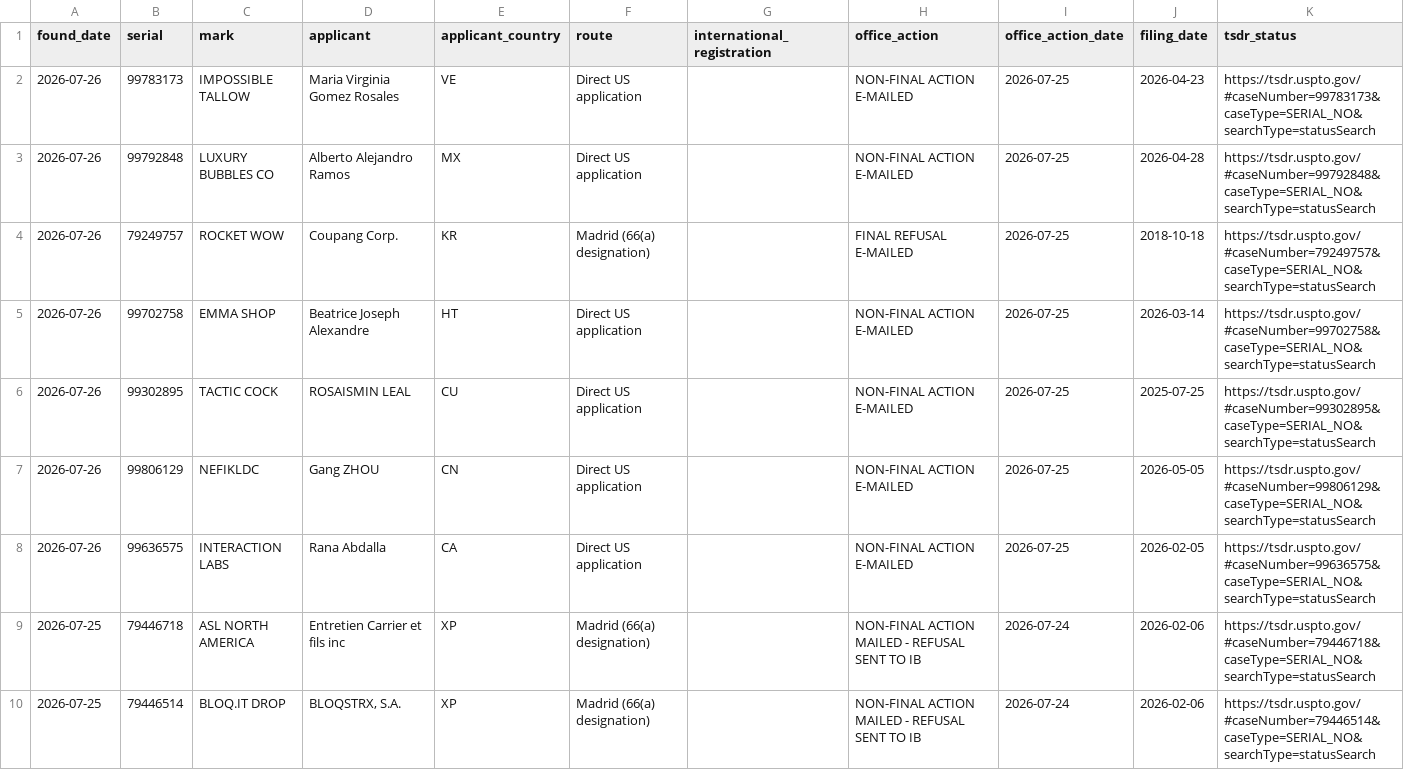
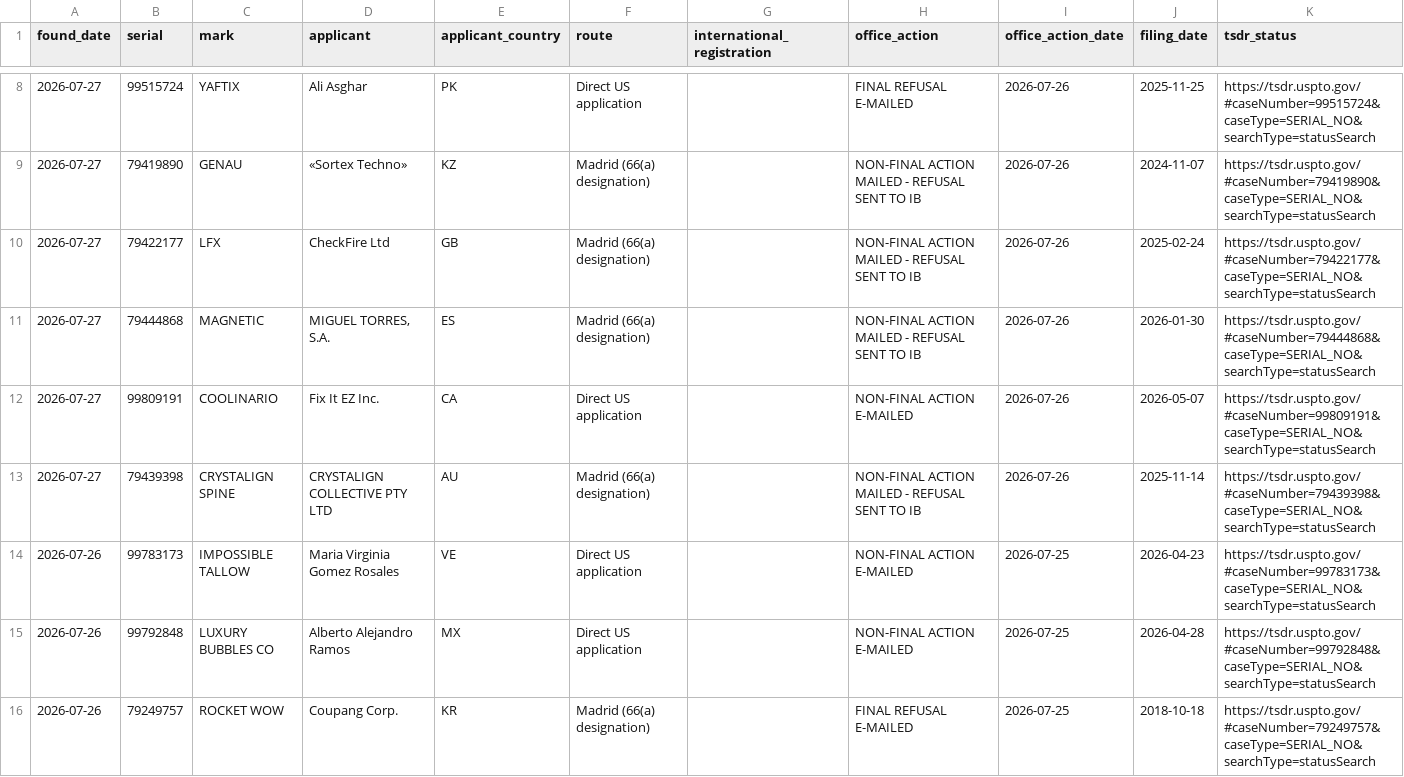
Before and after one commit to Panoramixip/uspto-oa-monitor, a CSV file: data/recent.csv, drawn as a sheet; only a part is shown, gaps mark what is left out; the shorter side is filled out with more unchanged rows; the diff covers the shown part only; the diff names each change by its address in the sheet, - before the commit and + after, or states it on an @@ line.

```diff
--- a/data/recent.csv
+++ b/data/recent.csv
+row 8: 2026-07-27 | 99515724 | YAFTIX | Ali Asghar | PK | Direct US application |  | FINAL REFUSAL E-MAILED | 2026-07-26 | 2025-11-25 | https://tsdr.uspto.gov/#caseNumber=99515724&caseType=SERIAL_NO&searchType=statusSearch
+row 9: 2026-07-27 | 79419890 | GENAU | «Sortex Techno» | KZ | Madrid (66(a) designation) |  | NON-FINAL ACTION MAILED - REFUSAL SENT TO IB | 2026-07-26 | 2024-11-07 | https://tsdr.uspto.gov/#caseNumber=79419890&caseType=SERIAL_NO&searchType=statusSearch
+row 10: 2026-07-27 | 79422177 | LFX | CheckFire Ltd | GB | Madrid (66(a) designation) |  | NON-FINAL ACTION MAILED - REFUSAL SENT TO IB | 2026-07-26 | 2025-02-24 | https://tsdr.uspto.gov/#caseNumber=79422177&caseType=SERIAL_NO&searchType=statusSearch
+row 11: 2026-07-27 | 79444868 | MAGNETIC | MIGUEL TORRES, S.A. | ES | Madrid (66(a) designation) |  | NON-FINAL ACTION MAILED - REFUSAL SENT TO IB | 2026-07-26 | 2026-01-30 | https://tsdr.uspto.gov/#caseNumber=79444868&caseType=SERIAL_NO&searchType=statusSearch
+row 12: 2026-07-27 | 99809191 | COOLINARIO | Fix It EZ Inc. | CA | Direct US application |  | NON-FINAL ACTION E-MAILED | 2026-07-26 | 2026-05-07 | https://tsdr.uspto.gov/#caseNumber=99809191&caseType=SERIAL_NO&searchType=statusSearch
+row 13: 2026-07-27 | 79439398 | CRYSTALIGN SPINE | CRYSTALIGN COLLECTIVE PTY LTD | AU | Madrid (66(a) designation) |  | NON-FINAL ACTION MAILED - REFUSAL SENT TO IB | 2026-07-26 | 2025-11-14 | https://tsdr.uspto.gov/#caseNumber=79439398&caseType=SERIAL_NO&searchType=statusSearch
```
Also changed, not shown: 6 added rows elsewhere in this file, 4 other files.
